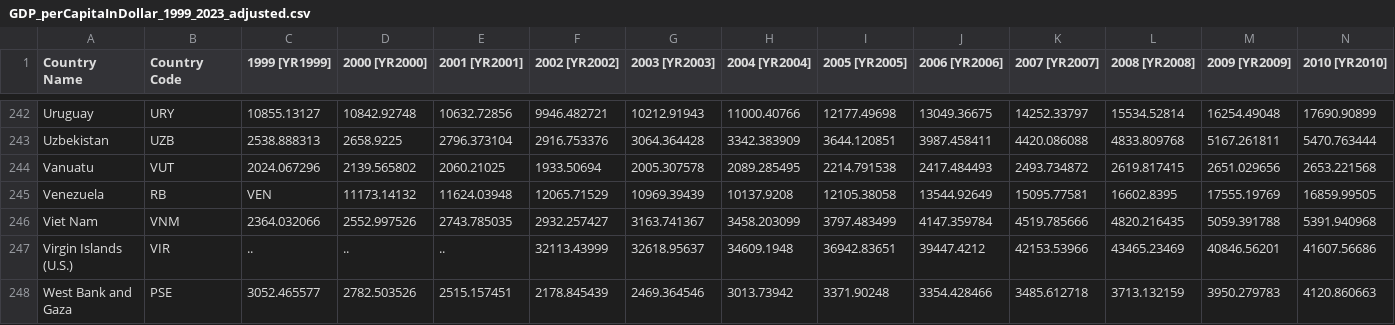
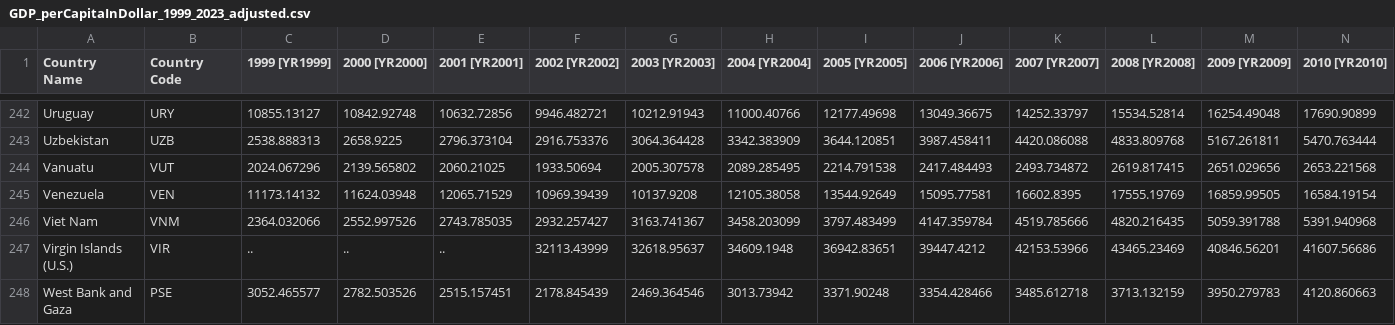
Before and after one commit to AStauch/GroupWork_EEMP_NameResearchQuestion, a CSV file: Data/GDP_perCapitaInDollar_1999_2023_adjusted.csv, drawn as a sheet; only a part is shown, gaps mark what is left out; the diff covers the shown part only; the diff names each change by its address in the sheet, - before the commit and + after, or states it on an @@ line.

Commit message:
Update GDP_perCapitaInDollar_1999_2023_adjusted.csv

```diff
--- a/Data/GDP_perCapitaInDollar_1999_2023_adjusted.csv
+++ b/Data/GDP_perCapitaInDollar_1999_2023_adjusted.csv
-B245 (Country Code): RB
+B245 (Country Code): VEN
-C245 (1999 [YR1999]): VEN
+C245 (1999 [YR1999]): 11173.14132
-D245 (2000 [YR2000]): 11173.14132
+D245 (2000 [YR2000]): 11624.03948
-E245 (2001 [YR2001]): 11624.03948
+E245 (2001 [YR2001]): 12065.71529
-F245 (2002 [YR2002]): 12065.71529
+F245 (2002 [YR2002]): 10969.39439
-G245 (2003 [YR2003]): 10969.39439
+G245 (2003 [YR2003]): 10137.9208
-H245 (2004 [YR2004]): 10137.9208
+H245 (2004 [YR2004]): 12105.38058
-I245 (2005 [YR2005]): 12105.38058
+I245 (2005 [YR2005]): 13544.92649
-J245 (2006 [YR2006]): 13544.92649
+J245 (2006 [YR2006]): 15095.77581
-K245 (2007 [YR2007]): 15095.77581
+K245 (2007 [YR2007]): 16602.8395
-L245 (2008 [YR2008]): 16602.8395
+L245 (2008 [YR2008]): 17555.19769
-M245 (2009 [YR2009]): 17555.19769
+M245 (2009 [YR2009]): 16859.99505
-N245 (2010 [YR2010]): 16859.99505
+N245 (2010 [YR2010]): 16584.19154
```
Also changed, not shown: 3 edited cells elsewhere in this file.
